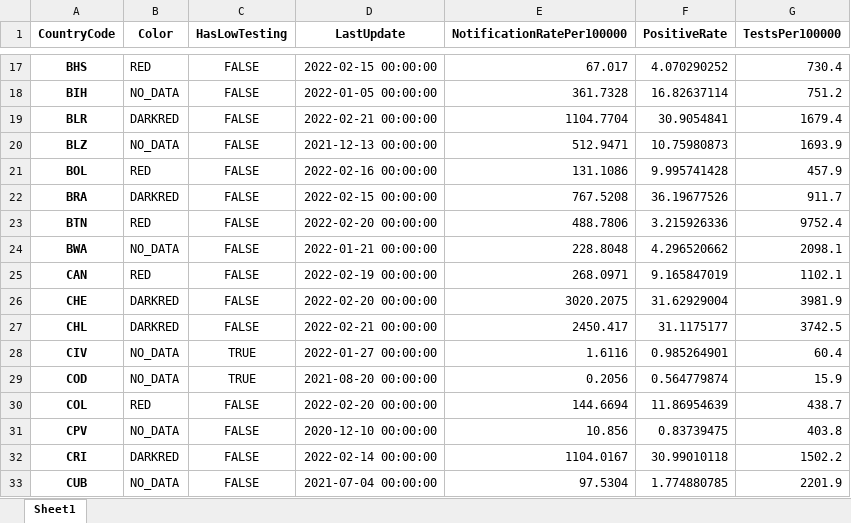
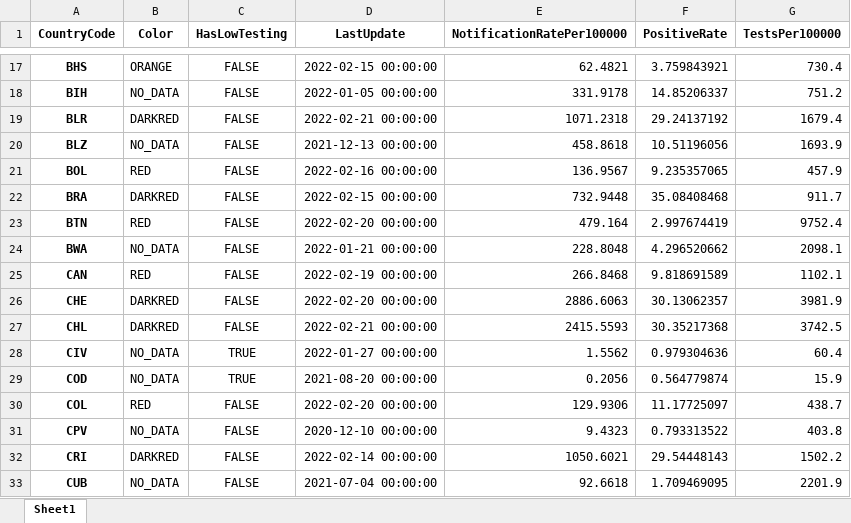
Before and after one commit to GuillaumeDerval/ecdc_covid_worldmap, an Excel workbook: covid.xlsx, sheet Sheet1, drawn as a sheet; only a part is shown, gaps mark what is left out; values as stored, in another font and other column widths than the file's, no borders; the diff covers the shown part only; the diff names each change by its address in the sheet, - before the commit and + after, or states it on an @@ line.

```diff
--- a/covid.xlsx (sheet Sheet1)
+++ b/covid.xlsx (sheet Sheet1)
-B17 (Color): RED
+B17 (Color): ORANGE
-E17 (NotificationRatePer100000): 67.017
+E17 (NotificationRatePer100000): 62.4821
-F17 (PositiveRate): 4.070290252
+F17 (PositiveRate): 3.759843921
-E18 (NotificationRatePer100000): 361.7328
+E18 (NotificationRatePer100000): 331.9178
-F18 (PositiveRate): 16.82637114
+F18 (PositiveRate): 14.85206337
-E19 (NotificationRatePer100000): 1104.7704
+E19 (NotificationRatePer100000): 1071.2318
-F19 (PositiveRate): 30.9054841
+F19 (PositiveRate): 29.24137192
-E20 (NotificationRatePer100000): 512.9471
+E20 (NotificationRatePer100000): 458.8618
-F20 (PositiveRate): 10.75980873
+F20 (PositiveRate): 10.51196056
-E21 (NotificationRatePer100000): 131.1086
+E21 (NotificationRatePer100000): 136.9567
-F21 (PositiveRate): 9.995741428
+F21 (PositiveRate): 9.235357065
-E22 (NotificationRatePer100000): 767.5208
+E22 (NotificationRatePer100000): 732.9448
-F22 (PositiveRate): 36.19677526
+F22 (PositiveRate): 35.08408468
-E23 (NotificationRatePer100000): 488.7806
+E23 (NotificationRatePer100000): 479.164
-F23 (PositiveRate): 3.215926336
+F23 (PositiveRate): 2.997674419
-E25 (NotificationRatePer100000): 268.0971
+E25 (NotificationRatePer100000): 266.8468
-F25 (PositiveRate): 9.165847019
+F25 (PositiveRate): 9.818691589
-E26 (NotificationRatePer100000): 3020.2075
+E26 (NotificationRatePer100000): 2886.6063
-F26 (PositiveRate): 31.62929004
+F26 (PositiveRate): 30.13062357
-E27 (NotificationRatePer100000): 2450.417
+E27 (NotificationRatePer100000): 2415.5593
-F27 (PositiveRate): 31.1175177
+F27 (PositiveRate): 30.35217368
-E28 (NotificationRatePer100000): 1.6116
+E28 (NotificationRatePer100000): 1.5562
-F28 (PositiveRate): 0.985264901
+F28 (PositiveRate): 0.979304636
-E30 (NotificationRatePer100000): 144.6694
+E30 (NotificationRatePer100000): 129.9306
-F30 (PositiveRate): 11.86954639
+F30 (PositiveRate): 11.17725097
-E31 (NotificationRatePer100000): 10.856
+E31 (NotificationRatePer100000): 9.4323
-F31 (PositiveRate): 0.83739475
+F31 (PositiveRate): 0.793313522
-E32 (NotificationRatePer100000): 1104.0167
+E32 (NotificationRatePer100000): 1050.6021
-F32 (PositiveRate): 30.99010118
+F32 (PositiveRate): 29.54448143
-E33 (NotificationRatePer100000): 97.5304
+E33 (NotificationRatePer100000): 92.6618
-F33 (PositiveRate): 1.774880785
+F33 (PositiveRate): 1.709469095
```
Also changed, not shown: 237 edited cells elsewhere in this sheet, 2 other files.
